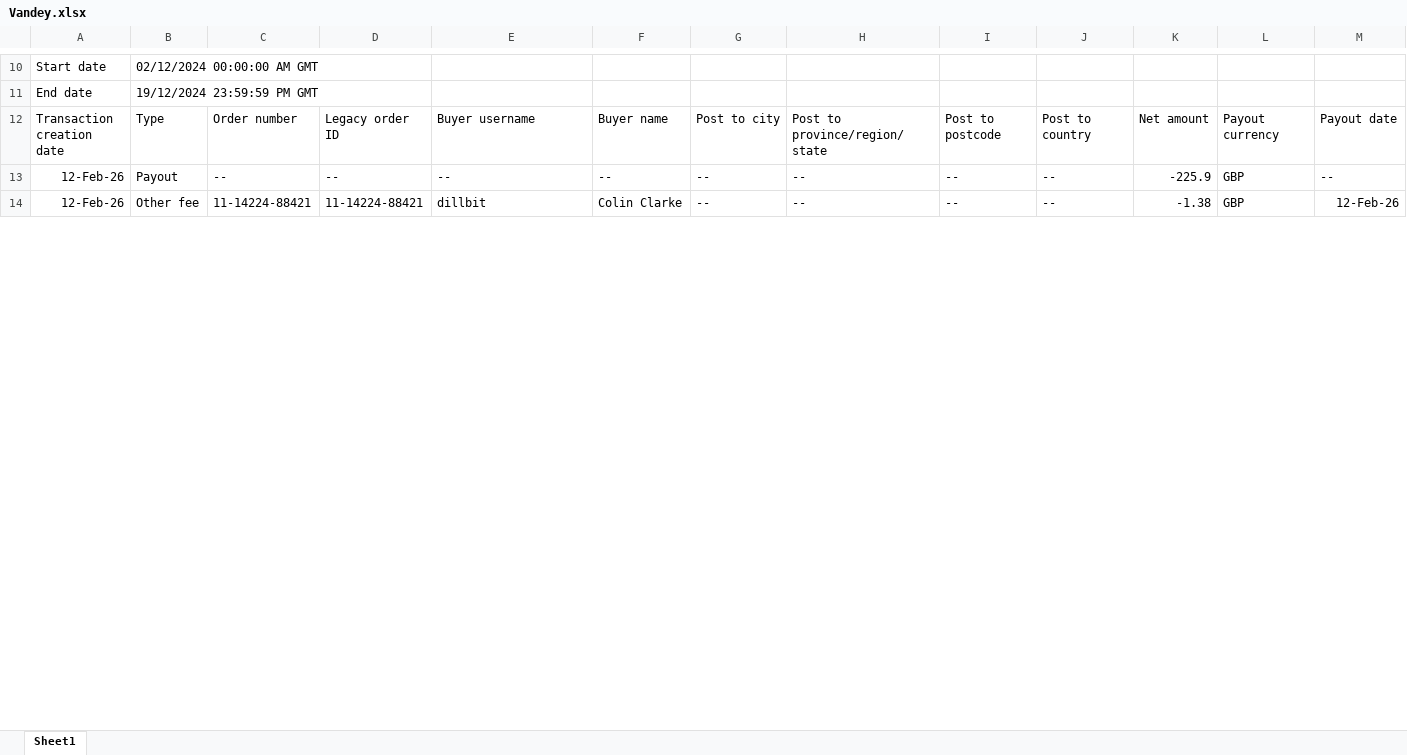
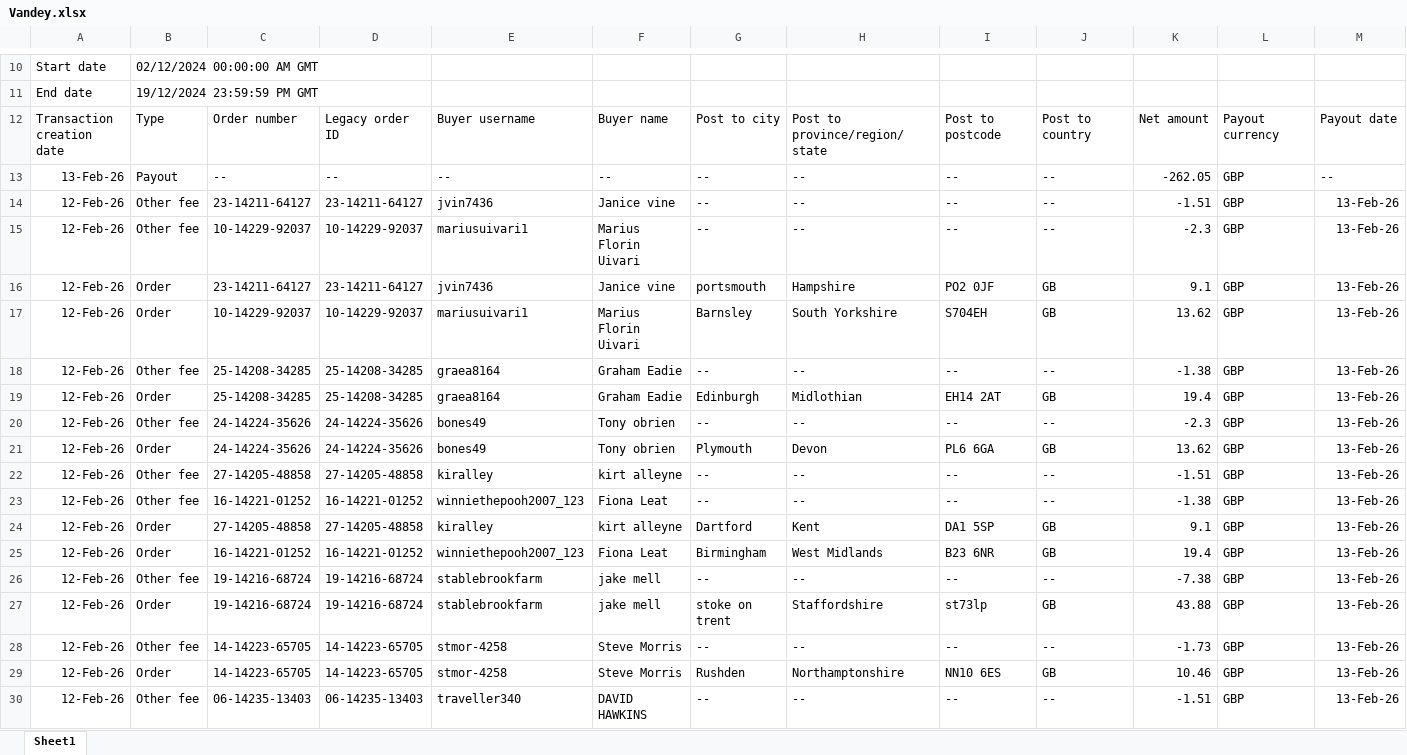
Before and after one commit to NIBH014B/BuckchiDailyReport, an Excel workbook: Raw Sales Data/Vandey.xlsx, sheet Sheet1, drawn as a sheet; only a part is shown, gaps mark what is left out; the shorter side is filled out with more unchanged rows; values as stored, in another font and other column widths than the file's, no borders; rows hold the shown columns only; the diff covers the shown part only; the diff names each change by its address in the sheet, - before the commit and + after, or states it on an @@ line.

```diff
--- a/Raw Sales Data/Vandey.xlsx (sheet Sheet1)
+++ b/Raw Sales Data/Vandey.xlsx (sheet Sheet1)
+row 13: 13-Feb-26 | Payout | -- | -- | -- | -- | -- | -- | -- | -- | -262.05 | GBP | --
+row 14: 12-Feb-26 | Other fee | 23-14211-64127 | 23-14211-64127 | jvin7436 | Janice vine | -- | -- | -- | -- | -1.51 | GBP | 13-Feb-26
+row 15: 12-Feb-26 | Other fee | 10-14229-92037 | 10-14229-92037 | mariusuivari1 | Marius Florin Uivari | -- | -- | -- | -- | -2.3 | GBP | 13-Feb-26
+row 16: 12-Feb-26 | Order | 23-14211-64127 | 23-14211-64127 | jvin7436 | Janice vine | portsmouth | Hampshire | PO2 0JF | GB | 9.1 | GBP | 13-Feb-26
+row 17: 12-Feb-26 | Order | 10-14229-92037 | 10-14229-92037 | mariusuivari1 | Marius Florin Uivari | Barnsley | South Yorkshire | S704EH | GB | 13.62 | GBP | 13-Feb-26
+row 18: 12-Feb-26 | Other fee | 25-14208-34285 | 25-14208-34285 | graea8164 | Graham Eadie | -- | -- | -- | -- | -1.38 | GBP | 13-Feb-26
+row 19: 12-Feb-26 | Order | 25-14208-34285 | 25-14208-34285 | graea8164 | Graham Eadie | Edinburgh | Midlothian | EH14 2AT | GB | 19.4 | GBP | 13-Feb-26
+row 20: 12-Feb-26 | Other fee | 24-14224-35626 | 24-14224-35626 | bones49 | Tony obrien | -- | -- | -- | -- | -2.3 | GBP | 13-Feb-26
+row 21: 12-Feb-26 | Order | 24-14224-35626 | 24-14224-35626 | bones49 | Tony obrien | Plymouth | Devon | PL6 6GA | GB | 13.62 | GBP | 13-Feb-26
+row 22: 12-Feb-26 | Other fee | 27-14205-48858 | 27-14205-48858 | kiralley | kirt alleyne | -- | -- | -- | -- | -1.51 | GBP | 13-Feb-26
+row 23: 12-Feb-26 | Other fee | 16-14221-01252 | 16-14221-01252 | winniethepooh2007_123 | Fiona Leat | -- | -- | -- | -- | -1.38 | GBP | 13-Feb-26
+row 24: 12-Feb-26 | Order | 27-14205-48858 | 27-14205-48858 | kiralley | kirt alleyne | Dartford | Kent | DA1 5SP | GB | 9.1 | GBP | 13-Feb-26
+row 25: 12-Feb-26 | Order | 16-14221-01252 | 16-14221-01252 | winniethepooh2007_123 | Fiona Leat | Birmingham | West Midlands | B23 6NR | GB | 19.4 | GBP | 13-Feb-26
+row 26: 12-Feb-26 | Other fee | 19-14216-68724 | 19-14216-68724 | stablebrookfarm | jake mell | -- | -- | -- | -- | -7.38 | GBP | 13-Feb-26
+row 27: 12-Feb-26 | Order | 19-14216-68724 | 19-14216-68724 | stablebrookfarm | jake mell | stoke on trent | Staffordshire | st73lp | GB | 43.88 | GBP | 13-Feb-26
+row 28: 12-Feb-26 | Other fee | 14-14223-65705 | 14-14223-65705 | stmor-4258 | Steve Morris | -- | -- | -- | -- | -1.73 | GBP | 13-Feb-26
+row 29: 12-Feb-26 | Order | 14-14223-65705 | 14-14223-65705 | stmor-4258 | Steve Morris | Rushden | Northamptonshire | NN10 6ES | GB | 10.46 | GBP | 13-Feb-26
+row 30: 12-Feb-26 | Other fee | 06-14235-13403 | 06-14235-13403 | traveller340 | DAVID HAWKINS | -- | -- | -- | -- | -1.51 | GBP | 13-Feb-26
```
Also changed, not shown: 34 added rows and 8 edited cells elsewhere in this sheet, Raw Sales Data/Amazon.xlsx, Raw Sales Data/Buckchi.xlsx.
